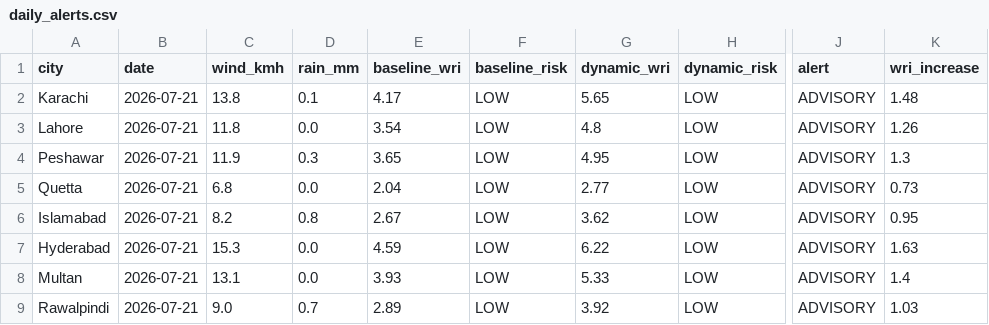
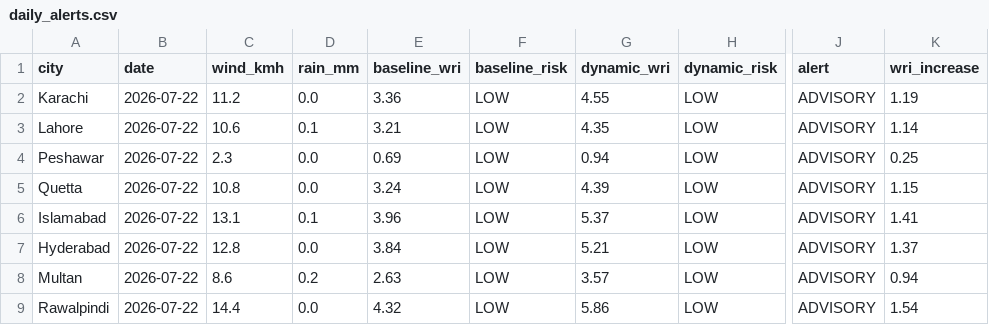
Before and after one commit to baighafsa/pakistan-disaster-forecasting, a CSV file: data/daily_alerts.csv, drawn as a sheet; only a part is shown, gaps mark what is left out; the diff names each change by its address in the sheet, - before the commit and + after, or states it on an @@ line.

```diff
--- a/data/daily_alerts.csv
+++ b/data/daily_alerts.csv
-B2:B9 (date): 2026-07-21
+B2:B9 (date): 2026-07-22
-C2 (wind_kmh): 13.8
+C2 (wind_kmh): 11.2
-D2 (rain_mm): 0.1
+D2 (rain_mm): 0.0
-E2 (baseline_wri): 4.17
+E2 (baseline_wri): 3.36
-G2 (dynamic_wri): 5.65
+G2 (dynamic_wri): 4.55
-K2 (wri_increase): 1.48
+K2 (wri_increase): 1.19
-C3 (wind_kmh): 11.8
+C3 (wind_kmh): 10.6
-D3 (rain_mm): 0.0
+D3 (rain_mm): 0.1
-E3 (baseline_wri): 3.54
+E3 (baseline_wri): 3.21
-G3 (dynamic_wri): 4.8
+G3 (dynamic_wri): 4.35
-K3 (wri_increase): 1.26
+K3 (wri_increase): 1.14
-C4 (wind_kmh): 11.9
+C4 (wind_kmh): 2.3
-D4 (rain_mm): 0.3
+D4 (rain_mm): 0.0
-E4 (baseline_wri): 3.65
+E4 (baseline_wri): 0.69
-G4 (dynamic_wri): 4.95
+G4 (dynamic_wri): 0.94
-K4 (wri_increase): 1.3
+K4 (wri_increase): 0.25
-C5 (wind_kmh): 6.8
+C5 (wind_kmh): 10.8
-E5 (baseline_wri): 2.04
+E5 (baseline_wri): 3.24
-G5 (dynamic_wri): 2.77
+G5 (dynamic_wri): 4.39
-K5 (wri_increase): 0.73
+K5 (wri_increase): 1.15
-C6 (wind_kmh): 8.2
+C6 (wind_kmh): 13.1
-D6 (rain_mm): 0.8
+D6 (rain_mm): 0.1
-E6 (baseline_wri): 2.67
+E6 (baseline_wri): 3.96
-G6 (dynamic_wri): 3.62
+G6 (dynamic_wri): 5.37
-K6 (wri_increase): 0.95
+K6 (wri_increase): 1.41
-C7 (wind_kmh): 15.3
+C7 (wind_kmh): 12.8
-E7 (baseline_wri): 4.59
+E7 (baseline_wri): 3.84
-G7 (dynamic_wri): 6.22
+G7 (dynamic_wri): 5.21
-K7 (wri_increase): 1.63
+K7 (wri_increase): 1.37
-C8 (wind_kmh): 13.1
+C8 (wind_kmh): 8.6
-D8 (rain_mm): 0.0
+D8 (rain_mm): 0.2
-E8 (baseline_wri): 3.93
+E8 (baseline_wri): 2.63
-G8 (dynamic_wri): 5.33
+G8 (dynamic_wri): 3.57
-K8 (wri_increase): 1.4
+K8 (wri_increase): 0.94
-C9 (wind_kmh): 9.0
+C9 (wind_kmh): 14.4
-D9 (rain_mm): 0.7
+D9 (rain_mm): 0.0
-E9 (baseline_wri): 2.89
+E9 (baseline_wri): 4.32
-G9 (dynamic_wri): 3.92
+G9 (dynamic_wri): 5.86
-K9 (wri_increase): 1.03
+K9 (wri_increase): 1.54
```
Also changed, not shown: data/30day_wri_tracking.csv, 1 other file.
